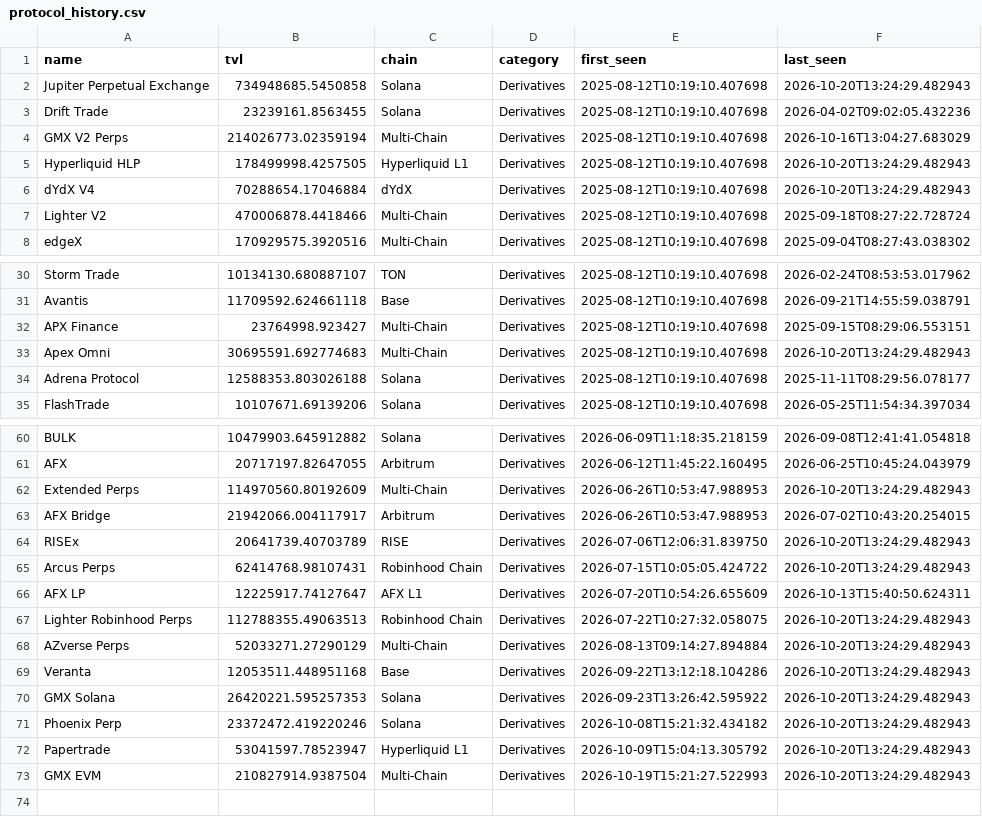
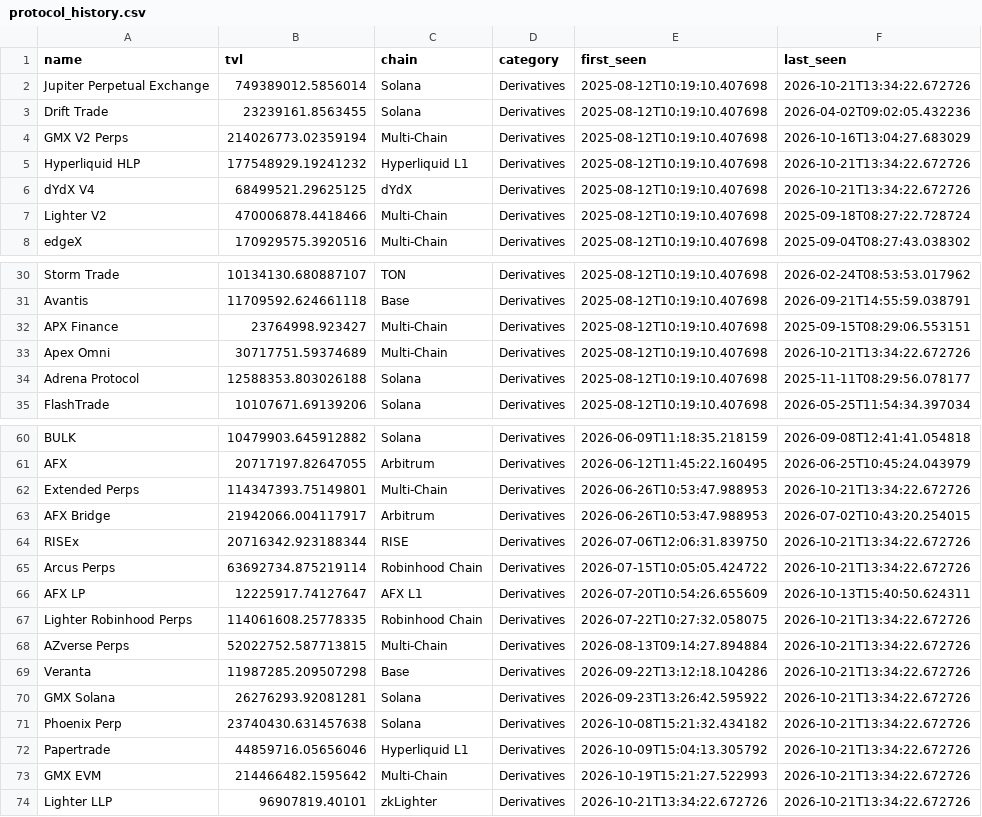
Before and after one commit to rfrm-dao/AutoNewProtocolTVL, a CSV file: protocol_history.csv, drawn as a sheet; only a part is shown, gaps mark what is left out; the diff covers the shown part only.

```diff
--- a/protocol_history.csv
+++ b/protocol_history.csv
@@ -1,7 +1,7 @@
 name,tvl,chain,category,first_seen,last_seen
-Jupiter Perpetual Exchange,734948685.5450858,Solana,Derivatives,2025-08-12T10:19:10.407698,2026-10-20T13:24:29.482943
+Jupiter Perpetual Exchange,749389012.5856014,Solana,Derivatives,2025-08-12T10:19:10.407698,2026-10-21T13:34:22.672726
 Drift Trade,23239161.8563455,Solana,Derivatives,2025-08-12T10:19:10.407698,2026-04-02T09:02:05.432236
 GMX V2 Perps,214026773.02359194,Multi-Chain,Derivatives,2025-08-12T10:19:10.407698,2026-10-16T13:04:27.683029
-Hyperliquid HLP,178499998.4257505,Hyperliquid L1,Derivatives,2025-08-12T10:19:10.407698,2026-10-20T13:24:29.482943
-dYdX V4,70288654.17046884,dYdX,Derivatives,2025-08-12T10:19:10.407698,2026-10-20T13:24:29.482943
+Hyperliquid HLP,177548929.19241232,Hyperliquid L1,Derivatives,2025-08-12T10:19:10.407698,2026-10-21T13:34:22.672726
+dYdX V4,68499521.29625125,dYdX,Derivatives,2025-08-12T10:19:10.407698,2026-10-21T13:34:22.672726
 Lighter V2,470006878.4418466,Multi-Chain,Derivatives,2025-08-12T10:19:10.407698,2025-09-18T08:27:22.728724
@@ -32,3 +32,3 @@ Avantis,11709592.624661118,Base,Derivatives,2025-08-12T10:19:10.407698,2026-09-2
 APX Finance,23764998.923427,Multi-Chain,Derivatives,2025-08-12T10:19:10.407698,2025-09-15T08:29:06.553151
-Apex Omni,30695591.692774683,Multi-Chain,Derivatives,2025-08-12T10:19:10.407698,2026-10-20T13:24:29.482943
+Apex Omni,30717751.59374689,Multi-Chain,Derivatives,2025-08-12T10:19:10.407698,2026-10-21T13:34:22.672726
 Adrena Protocol,12588353.803026188,Solana,Derivatives,2025-08-12T10:19:10.407698,2025-11-11T08:29:56.078177
@@ -61,13 +61,14 @@ BULK,10479903.645912882,Solana,Derivatives,2026-06-09T11:18:35.218159,2026-09-08
 AFX,20717197.82647055,Arbitrum,Derivatives,2026-06-12T11:45:22.160495,2026-06-25T10:45:24.043979
-Extended Perps,114970560.80192609,Multi-Chain,Derivatives,2026-06-26T10:53:47.988953,2026-10-20T13:24:29.482943
+Extended Perps,114347393.75149801,Multi-Chain,Derivatives,2026-06-26T10:53:47.988953,2026-10-21T13:34:22.672726
 AFX Bridge,21942066.004117917,Arbitrum,Derivatives,2026-06-26T10:53:47.988953,2026-07-02T10:43:20.254015
-RISEx,20641739.40703789,RISE,Derivatives,2026-07-06T12:06:31.839750,2026-10-20T13:24:29.482943
-Arcus Perps,62414768.98107431,Robinhood Chain,Derivatives,2026-07-15T10:05:05.424722,2026-10-20T13:24:29.482943
+RISEx,20716342.923188344,RISE,Derivatives,2026-07-06T12:06:31.839750,2026-10-21T13:34:22.672726
+Arcus Perps,63692734.875219114,Robinhood Chain,Derivatives,2026-07-15T10:05:05.424722,2026-10-21T13:34:22.672726
 AFX LP,12225917.74127647,AFX L1,Derivatives,2026-07-20T10:54:26.655609,2026-10-13T15:40:50.624311
-Lighter Robinhood Perps,112788355.49063513,Robinhood Chain,Derivatives,2026-07-22T10:27:32.058075,2026-10-20T13:24:29.482943
-AZverse Perps,52033271.27290129,Multi-Chain,Derivatives,2026-08-13T09:14:27.894884,2026-10-20T13:24:29.482943
-Veranta,12053511.448951168,Base,Derivatives,2026-09-22T13:12:18.104286,2026-10-20T13:24:29.482943
-GMX Solana,26420221.595257353,Solana,Derivatives,2026-09-23T13:26:42.595922,2026-10-20T13:24:29.482943
-Phoenix Perp,23372472.419220246,Solana,Derivatives,2026-10-08T15:21:32.434182,2026-10-20T13:24:29.482943
-Papertrade,53041597.78523947,Hyperliquid L1,Derivatives,2026-10-09T15:04:13.305792,2026-10-20T13:24:29.482943
-GMX EVM,210827914.9387504,Multi-Chain,Derivatives,2026-10-19T15:21:27.522993,2026-10-20T13:24:29.482943
+Lighter Robinhood Perps,114061608.25778335,Robinhood Chain,Derivatives,2026-07-22T10:27:32.058075,2026-10-21T13:34:22.672726
+AZverse Perps,52022752.587713815,Multi-Chain,Derivatives,2026-08-13T09:14:27.894884,2026-10-21T13:34:22.672726
+Veranta,11987285.209507298,Base,Derivatives,2026-09-22T13:12:18.104286,2026-10-21T13:34:22.672726
+GMX Solana,26276293.92081281,Solana,Derivatives,2026-09-23T13:26:42.595922,2026-10-21T13:34:22.672726
+Phoenix Perp,23740430.631457638,Solana,Derivatives,2026-10-08T15:21:32.434182,2026-10-21T13:34:22.672726
+Papertrade,44859716.05656046,Hyperliquid L1,Derivatives,2026-10-09T15:04:13.305792,2026-10-21T13:34:22.672726
+GMX EVM,214466482.1595642,Multi-Chain,Derivatives,2026-10-19T15:21:27.522993,2026-10-21T13:34:22.672726
+Lighter LLP,96907819.40101,zkLighter,Derivatives,2026-10-21T13:34:22.672726,2026-10-21T13:34:22.672726
```
Also changed, not shown: 8 edited cells elsewhere in this file, notified_protocols.csv.
